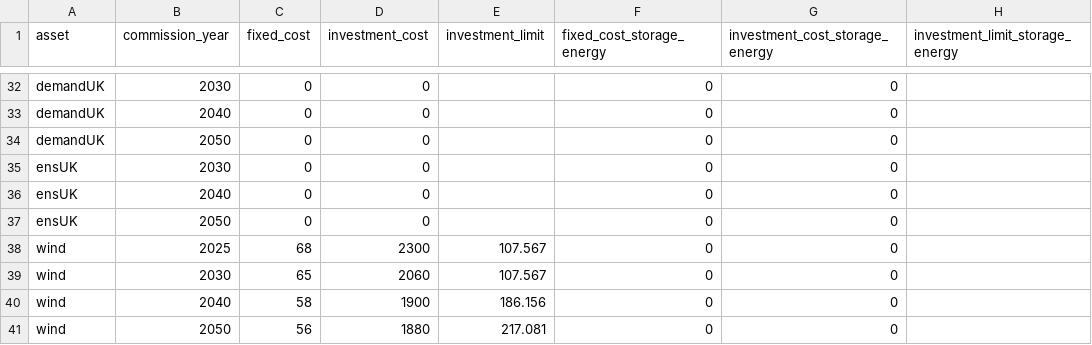
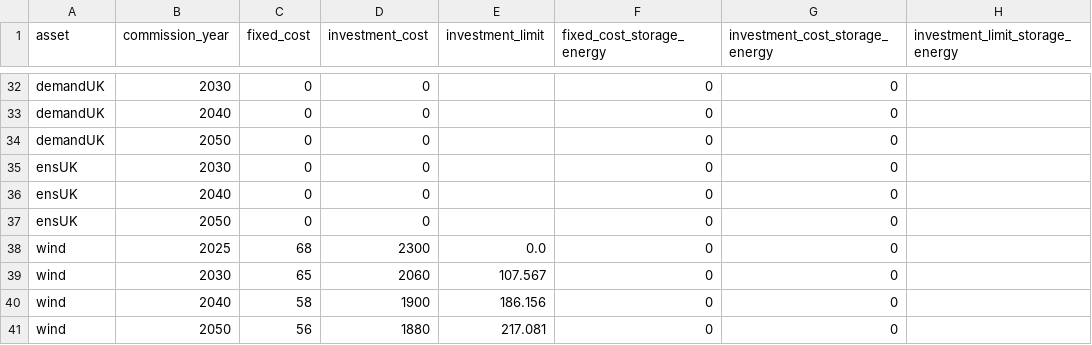
Before and after one commit to nnhjy/VintageDemo, a CSV file: model-instance-Tulipa/inputs-vintage-compact/asset-commission.csv, drawn as a sheet; only a part is shown, gaps mark what is left out; the diff names each change by its address in the sheet, - before the commit and + after, or states it on an @@ line.

```diff
--- a/model-instance-Tulipa/inputs-vintage-compact/asset-commission.csv
+++ b/model-instance-Tulipa/inputs-vintage-compact/asset-commission.csv
-E38 (investment_limit): 107.567
+E38 (investment_limit): 0.0
```
Also changed, not shown: model-instance-Tulipa/inputs-vintage-standard/asset-commission.csv, model-instance-Tulipa/inputs-vintage-standard/asset-milestone.csv, 2 other files.
